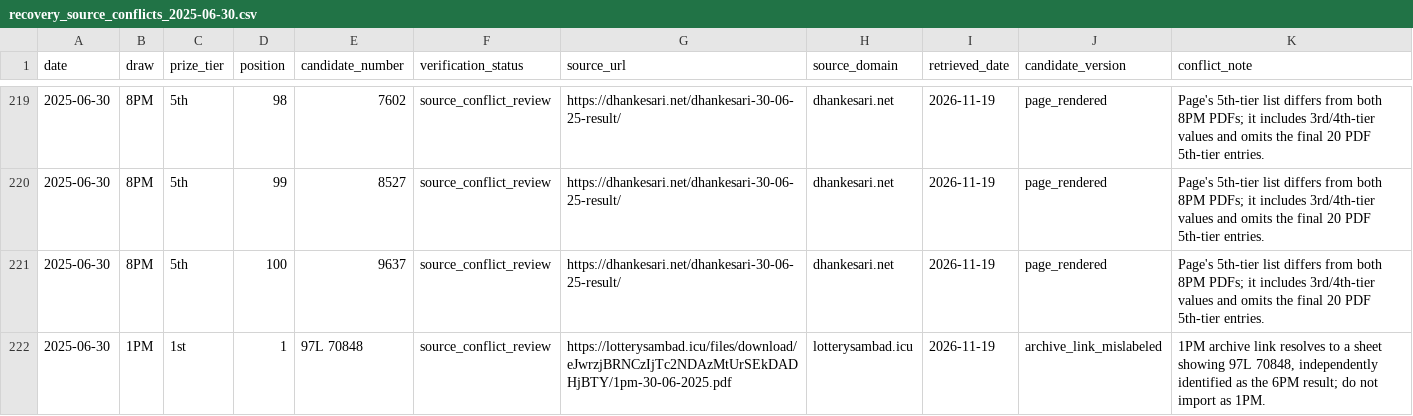
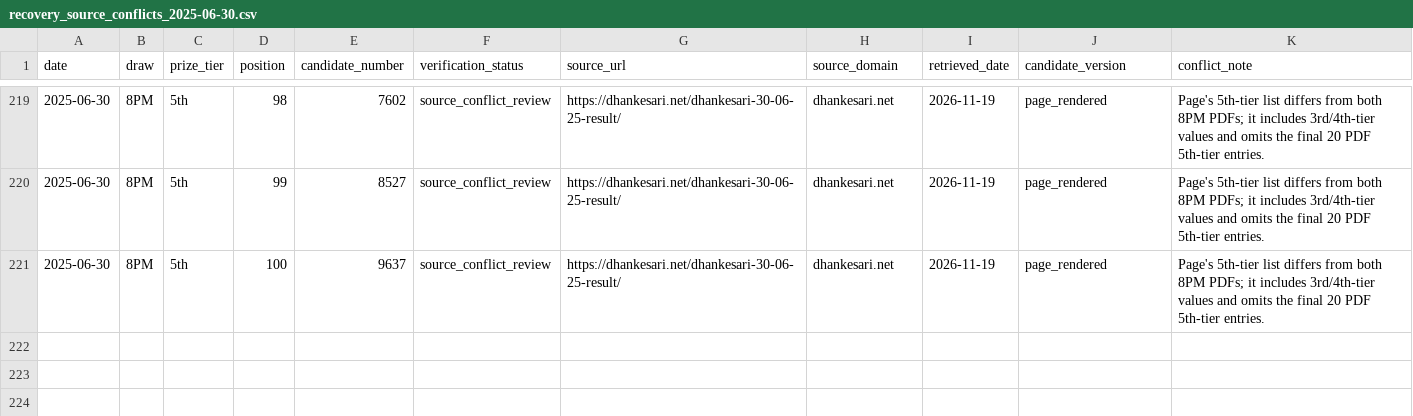
Before and after one commit to amar0612/dear-draw-cloud-monitor, a CSV file: data/recovery_source_conflicts_2025-06-30.csv, drawn as a sheet; only a part is shown, gaps mark what is left out; the diff names each change by its address in the sheet, - before the commit and + after, or states it on an @@ line.

Commit message:
Remove excluded 6PM value from 2025 conflict candidates

```diff
--- a/data/recovery_source_conflicts_2025-06-30.csv
+++ b/data/recovery_source_conflicts_2025-06-30.csv
-row 222: 2025-06-30 | 1PM | 1st | 1 | 97L 70848 | source_conflict_review | https://lotterysambad.icu/files/download/eJwrzjBRNCzIjTc2NDAzMtUrSEkDADHjBTY/1pm-30-06-2025.pdf | lotterysambad.icu | 2026-11-19 | archive_link_mislabeled | 1PM archive link resolves to a sheet showing 97L 70848, independently identified as the 6PM result; do not import as 1PM.
```
